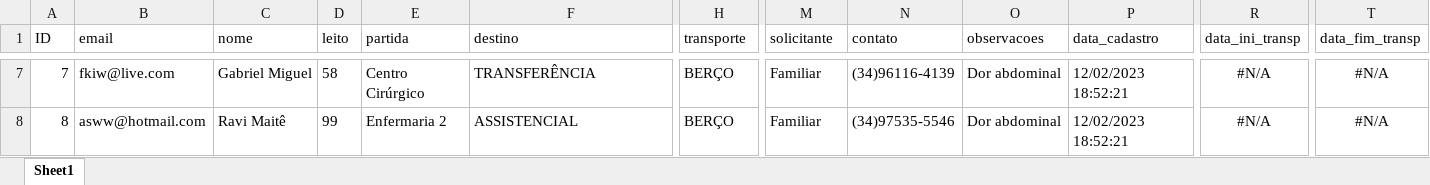
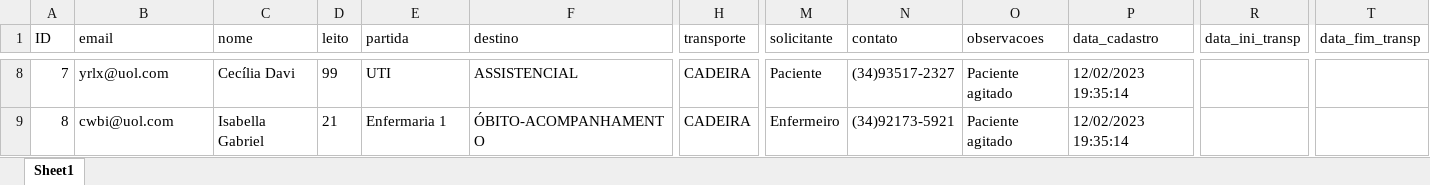
Before and after one commit to franciscoestatistica/maqueiro_com, an Excel workbook: responses/pacientes1.xlsx, sheet Sheet1, drawn as a sheet; only a part is shown, gaps mark what is left out; values as stored, in another font and other column widths than the file's, no borders; addresses are those after the commit; the diff covers the shown part only; the diff names each change by its address in the sheet, - before the commit and + after, or states it on an @@ line.

```diff
--- a/responses/pacientes1.xlsx (sheet Sheet1)
+++ b/responses/pacientes1.xlsx (sheet Sheet1)
-B8 (email): fkiw@live.com
+B8 (email): yrlx@uol.com
-C8 (nome): Gabriel Miguel
+C8 (nome): Cecília Davi
-D8 (leito): 58
+D8 (leito): 99
-E8 (partida): Centro Cirúrgico
+E8 (partida): UTI
-F8 (destino): TRANSFERÊNCIA
+F8 (destino): ASSISTENCIAL
-H8:H9 (transporte): BERÇO
+H8:H9 (transporte): CADEIRA
-M8 (solicitante): Familiar
+M8 (solicitante): Paciente
-N8 (contato): (34)96116-4139
+N8 (contato): (34)93517-2327
-O8:O9 (observacoes): Dor abdominal
+O8:O9 (observacoes): Paciente agitado
-P8:P9 (data_cadastro): 12/02/2023 18:52:21
+P8:P9 (data_cadastro): 12/02/2023 19:35:14
-R8:R9 (data_ini_transp): #N/A
+R8:R9 (data_ini_transp): (empty)
-T8:T9 (data_fim_transp): #N/A
+T8:T9 (data_fim_transp): (empty)
-B9 (email): asww@hotmail.com
+B9 (email): cwbi@uol.com
-C9 (nome): Ravi Maitê
+C9 (nome): Isabella Gabriel
-D9 (leito): 99
+D9 (leito): 21
-E9 (partida): Enfermaria 2
+E9 (partida): Enfermaria 1
-F9 (destino): ASSISTENCIAL
+F9 (destino): ÓBITO-ACOMPANHAMENTO
-M9 (solicitante): Familiar
+M9 (solicitante): Enfermeiro
-N9 (contato): (34)97535-5546
+N9 (contato): (34)92173-5921
```
Also changed, not shown: 5 added rows, 2 removed rows and 605 edited cells elsewhere in this sheet.
